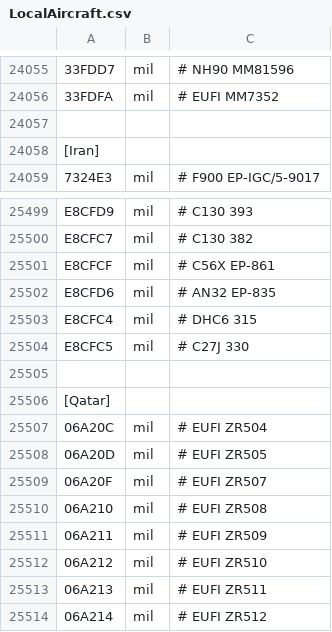
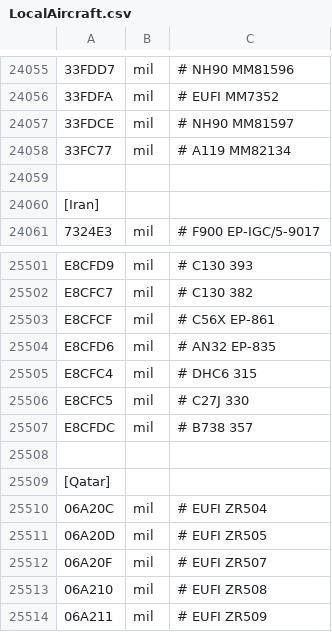
Before and after one commit to Jonboy1081/LocalAircraft, a CSV file: LocalAircraft.csv, drawn as a sheet; only a part is shown, gaps mark what is left out; the shorter side is filled out with more unchanged rows; the diff names each change by its address in the sheet, - before the commit and + after, or states it on an @@ line.

Commit message:
Update LocalAircraft.csv

```diff
--- a/LocalAircraft.csv
+++ b/LocalAircraft.csv
+row 24057: 33FDCE | mil | # NH90 MM81597
+row 24058: 33FC77 | mil | # A119 MM82134
+row 25507: E8CFDC | mil | # B738 357
```
